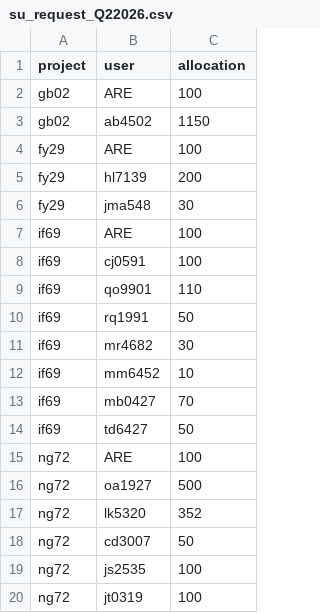
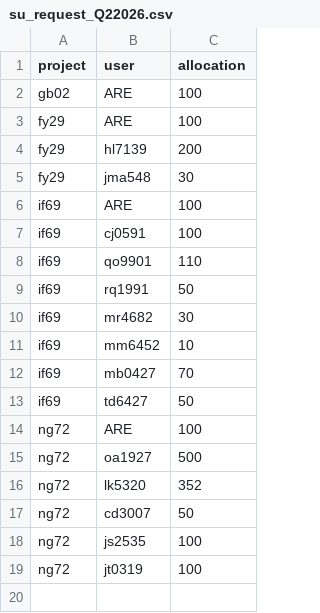
Before and after one commit to 21centuryweather/nci_resource_tools, a CSV file: docs/su_request_Q22026.csv, drawn as a sheet; the diff names each change by its address in the sheet, - before the commit and + after, or states it on an @@ line.

Commit message:
Update su_request_Q22026.csv
Removed Andrew Brown's 1MSU request for gb02

```diff
--- a/docs/su_request_Q22026.csv
+++ b/docs/su_request_Q22026.csv
-row 3: gb02 | ab4502 | 1150
```
